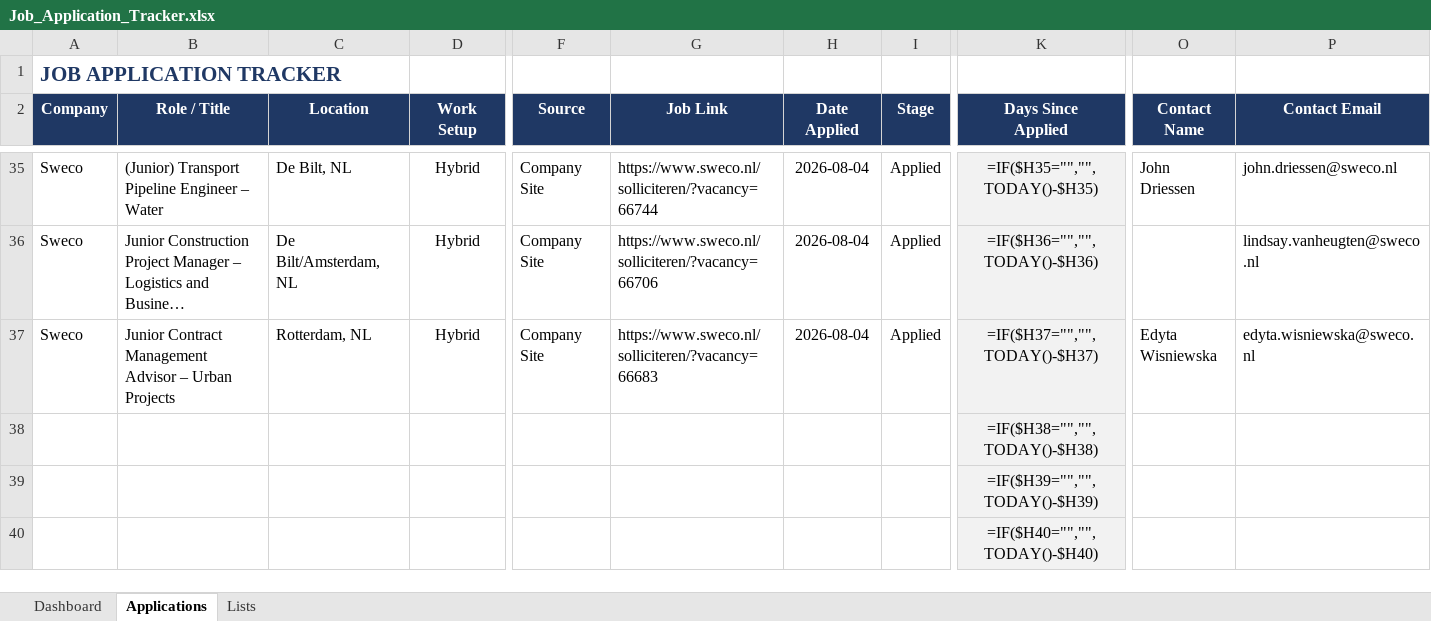
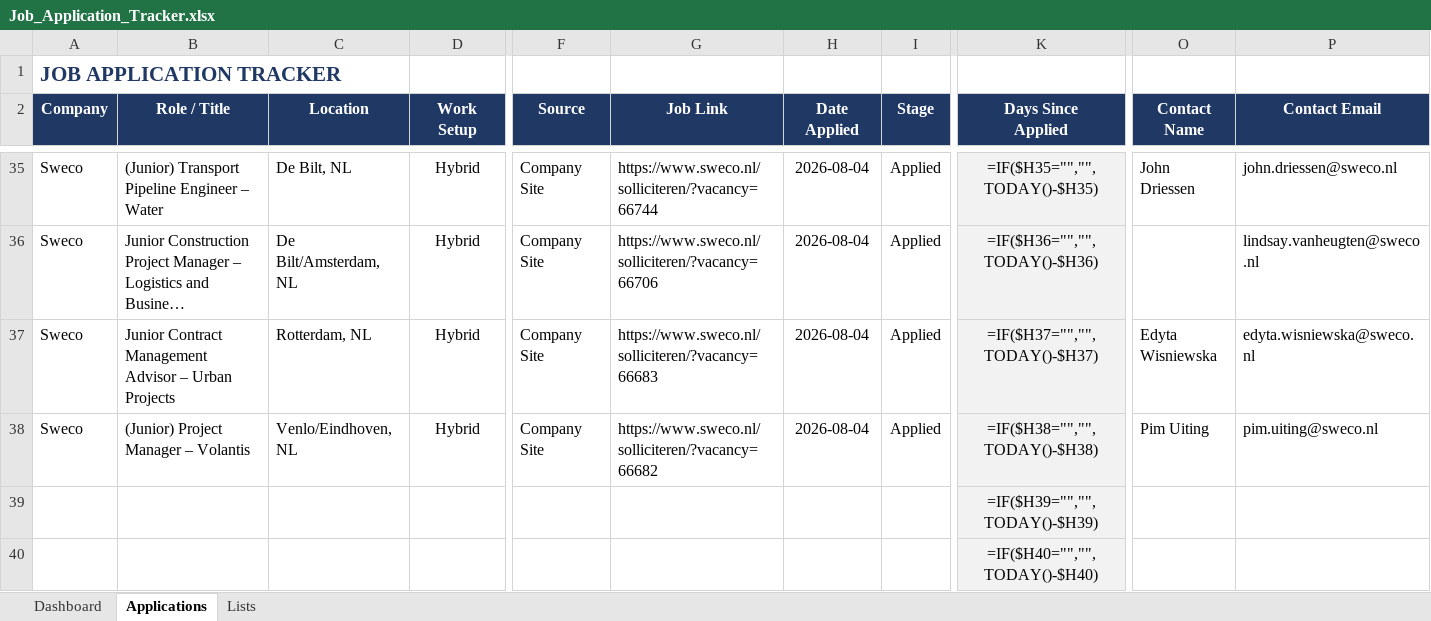
Before and after one commit to alfarseniko/resume_masters_bim, an Excel workbook: Job_Application_Tracker.xlsx, sheet Applications, drawn as a sheet; only a part is shown, gaps mark what is left out; long unchanged cells end in …; values as stored, in another font and other column widths than the file's, no borders; formulas without a stored value are shown as written; conditional formats not drawn; removed rows and columns are numbered as before the commit, all else as after; rows hold the shown columns only; the diff names each change by its address in the sheet, - before the commit and + after, or states it on an @@ line.

Commit message:
Add Sweco Volantis Junior Project Manager row to Job Application Tracker

```diff
--- a/Job_Application_Tracker.xlsx (sheet Applications)
+++ b/Job_Application_Tracker.xlsx (sheet Applications)
-row 38:  |  |  |  |  |  |  |  | =IF($H38="","",TODAY()-$H38)
+row 38: Sweco | (Junior) Project Manager – Volantis | Venlo/Eindhoven, NL | Hybrid | Company Site | https://www.sweco.nl/solliciteren/?vacancy=66682 | 2026-08-04 | Applied | =IF($H38="","",TODAY()-$H38) | Pim Uiting | pim.uiting@sweco.nl
```
